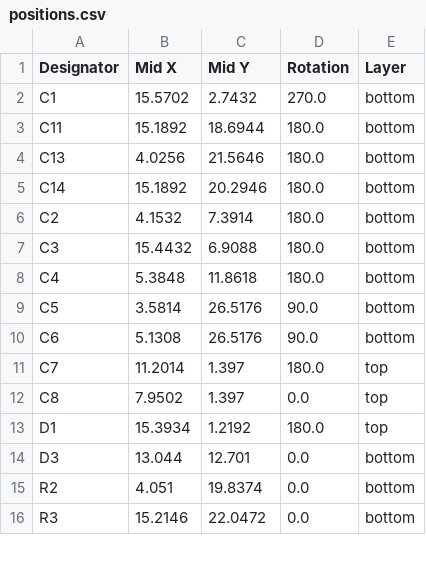
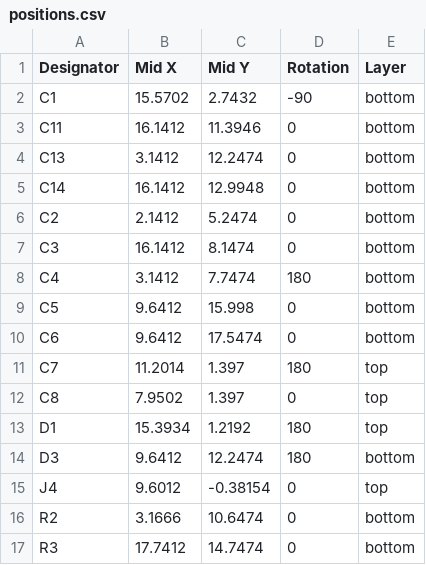
Before and after one commit to blagojemrkic/ESPHackingDongle, a CSV file: production/positions.csv, drawn as a sheet; only a part is shown; the diff covers the shown part only.

```diff
--- a/production/positions.csv
+++ b/production/positions.csv
@@ -1,16 +1,17 @@
 Designator,Mid X,Mid Y,Rotation,Layer
-C1,15.5702,2.7432,270.0,bottom
-C11,15.1892,18.6944,180.0,bottom
-C13,4.0256,21.5646,180.0,bottom
-C14,15.1892,20.2946,180.0,bottom
-C2,4.1532,7.3914,180.0,bottom
-C3,15.4432,6.9088,180.0,bottom
-C4,5.3848,11.8618,180.0,bottom
-C5,3.5814,26.5176,90.0,bottom
-C6,5.1308,26.5176,90.0,bottom
-C7,11.2014,1.397,180.0,top
-C8,7.9502,1.397,0.0,top
-D1,15.3934,1.2192,180.0,top
-D3,13.044,12.701,0.0,bottom
-R2,4.051,19.8374,0.0,bottom
-R3,15.2146,22.0472,0.0,bottom
+C1,15.5702,2.7432,-90,bottom
+C11,16.1412,11.3946,0,bottom
+C13,3.1412,12.2474,0,bottom
+C14,16.1412,12.9948,0,bottom
+C2,2.1412,5.2474,0,bottom
+C3,16.1412,8.1474,0,bottom
+C4,3.1412,7.7474,180,bottom
+C5,9.6412,15.998,0,bottom
+C6,9.6412,17.5474,0,bottom
+C7,11.2014,1.397,180,top
+C8,7.9502,1.397,0,top
+D1,15.3934,1.2192,180,top
+D3,9.6412,12.2474,180,bottom
+J4,9.6012,-0.38154,0,top
+R2,3.1666,10.6474,0,bottom
+R3,17.7412,14.7474,0,bottom
```
Also changed, not shown: 1 added row, 1 removed row and 7 edited cells elsewhere in this file, production/bom.csv, 3 other files.
